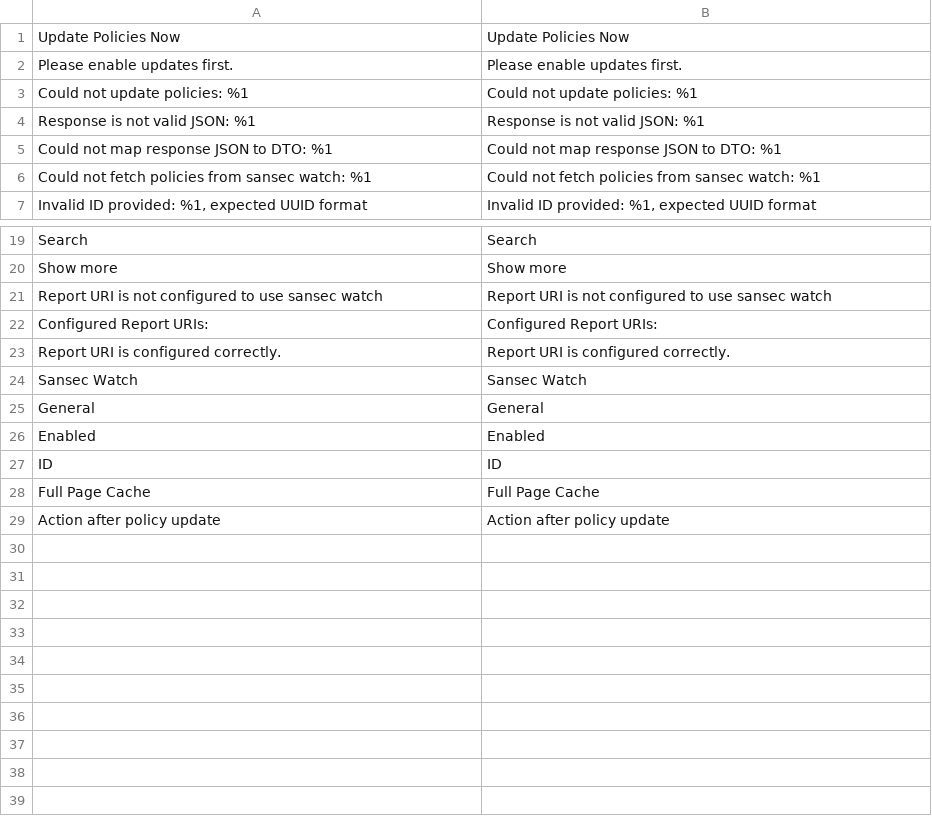
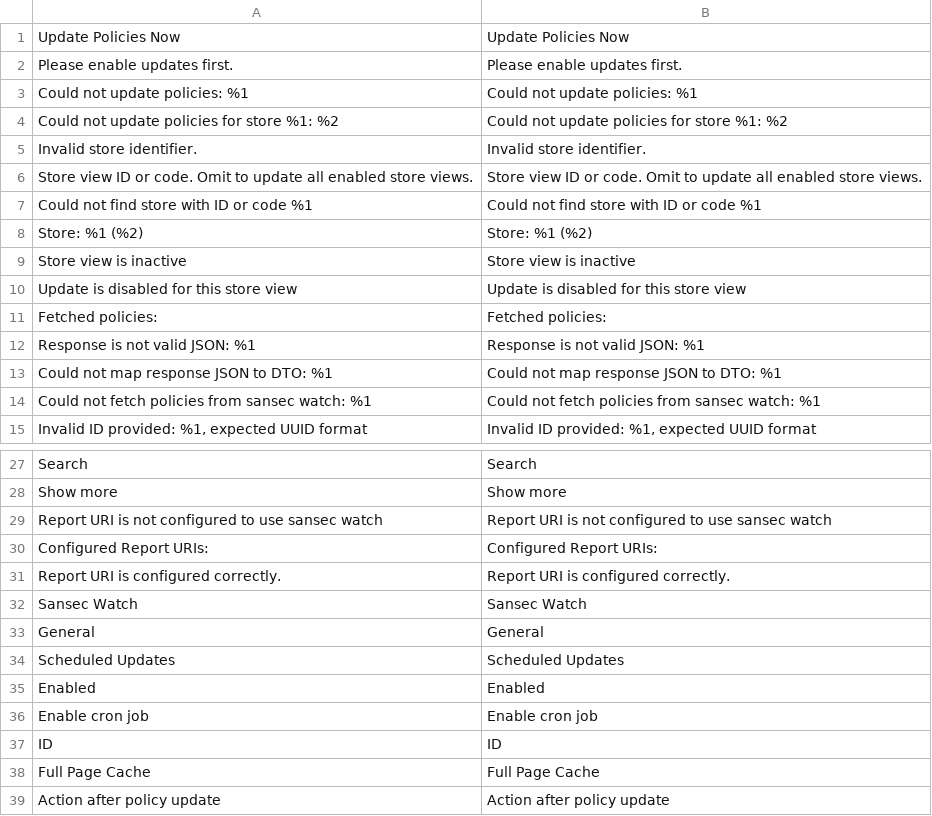
Before and after one commit to integer-net/magento2-sansec-watch, a CSV file: src/i18n/en_US.csv, drawn as a sheet; only a part is shown, gaps mark what is left out; the diff names each change by its address in the sheet, - before the commit and + after, or states it on an @@ line.

```diff
--- a/src/i18n/en_US.csv
+++ b/src/i18n/en_US.csv
+row 4: Could not update policies for store %1: %2 | Could not update policies for store %1: %2
+row 5: Invalid store identifier. | Invalid store identifier.
+row 6: Store view ID or code. Omit to update all enabled store views. | Store view ID or code. Omit to update all enabled store views.
+row 7: Could not find store with ID or code %1 | Could not find store with ID or code %1
+row 8: Store: %1 (%2) | Store: %1 (%2)
+row 9: Store view is inactive | Store view is inactive
+row 10: Update is disabled for this store view | Update is disabled for this store view
+row 11: Fetched policies: | Fetched policies:
+row 34: Scheduled Updates | Scheduled Updates
+row 36: Enable cron job | Enable cron job
```
Also changed, not shown: src/i18n/de_DE.csv, 31 other files.
